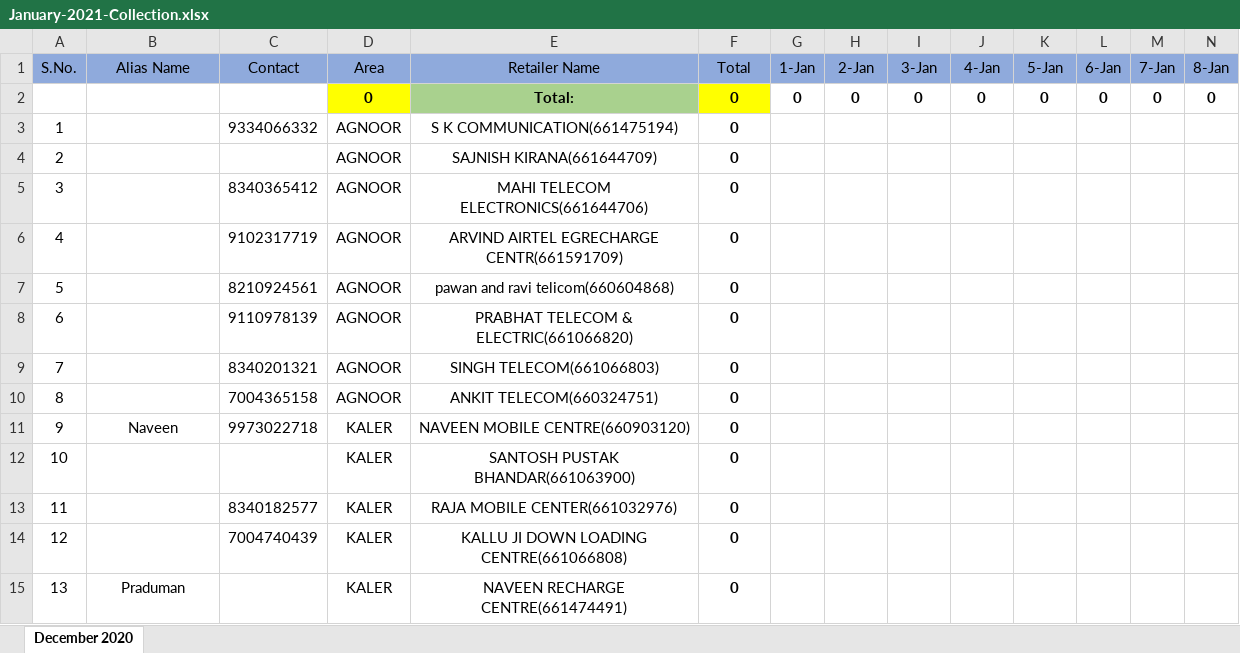
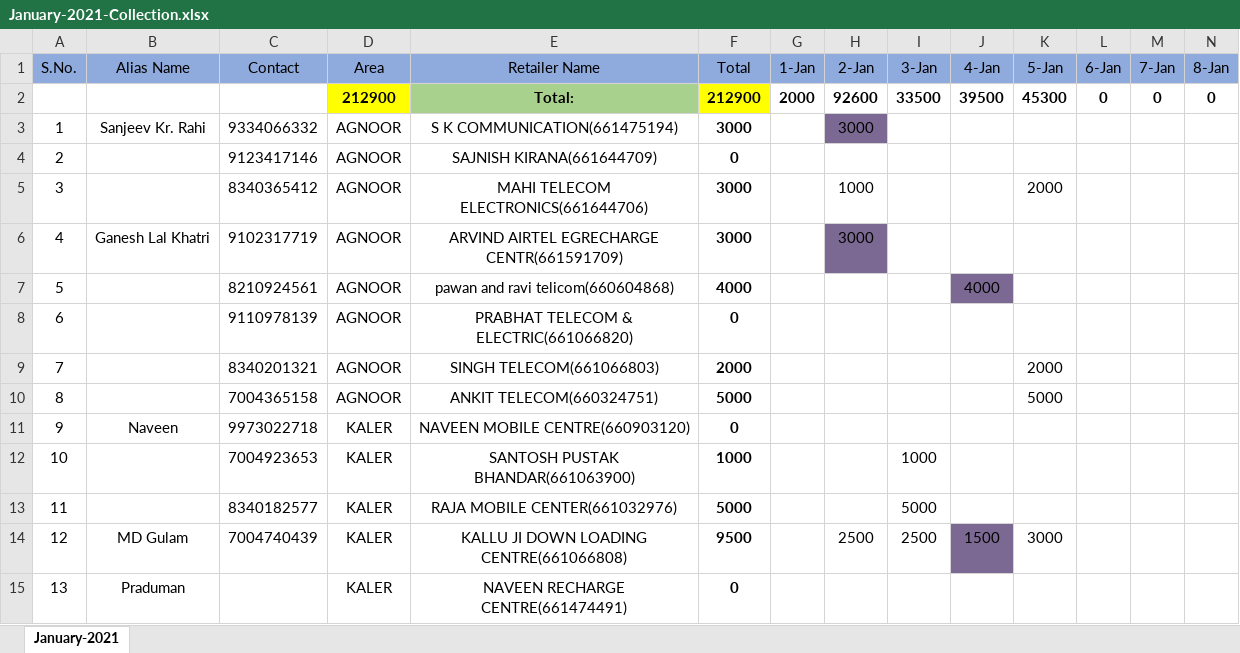
Before and after one commit to PalakEnterprises/DailyReport, an Excel workbook: Daily Collection/January-2021-Collection.xlsx, sheet January-2021, drawn as a sheet; only a part is shown; values as stored, in another font and other column widths than the file's, no borders; removed rows and columns are numbered as before the commit, all else as after; rows hold the shown columns only; the diff covers the shown part only; the diff names each change by its address in the sheet, - before the commit and + after, or states it on an @@ line.

Commit message:
data updated till 6Jan 9AM

```diff
--- a/Daily Collection/January-2021-Collection.xlsx (sheet January-2021)
+++ b/Daily Collection/January-2021-Collection.xlsx (sheet January-2021)
-sheet tab: December 2020
+sheet tab: January-2021
-D2 (Area): 0
+D2 (Area): 212900
-F2 (Total): 0
+F2 (Total): 212900
-G2 (1-Jan): 0
+G2 (1-Jan): 2000
-H2 (2-Jan): 0
+H2 (2-Jan): 92600
-I2 (3-Jan): 0
+I2 (3-Jan): 33500
-J2 (4-Jan): 0
+J2 (4-Jan): 39500
-K2 (5-Jan): 0
+K2 (5-Jan): 45300
-B3 (Alias Name): (empty)
+B3 (Alias Name): Sanjeev Kr. Rahi
-F3 (Total): 0
+F3 (Total): 3000
-H3 (2-Jan): (empty)
+H3 (2-Jan): 3000
-H3 fill: none
+H3 fill: #7B6993
-C4 (Contact): (empty)
+C4 (Contact): 9123417146
-F5:F6 (Total): 0
+F5:F6 (Total): 3000
-H5 (2-Jan): (empty)
+H5 (2-Jan): 1000
-K5 (5-Jan): (empty)
+K5 (5-Jan): 2000
-B6 (Alias Name): (empty)
+B6 (Alias Name): Ganesh Lal Khatri
-H6 (2-Jan): (empty)
+H6 (2-Jan): 3000
-H6 fill: none
+H6 fill: #7B6993
-F7 (Total): 0
+F7 (Total): 4000
-J7 (4-Jan): (empty)
+J7 (4-Jan): 4000
-J7 fill: none
+J7 fill: #7B6993
-F9 (Total): 0
+F9 (Total): 2000
-K9 (5-Jan): (empty)
+K9 (5-Jan): 2000
-F10 (Total): 0
+F10 (Total): 5000
-K10 (5-Jan): (empty)
+K10 (5-Jan): 5000
-row 12: 10 |  |  | KALER | SANTOSH PUSTAK BHANDAR(661063900) | 0
+row 12: 10 |  | 7004923653 | KALER | SANTOSH PUSTAK BHANDAR(661063900) | 1000 |  |  | 1000
-F13 (Total): 0
+F13 (Total): 5000
-I13 (3-Jan): (empty)
+I13 (3-Jan): 5000
-row 14: 12 |  | 7004740439 | KALER | KALLU JI DOWN LOADING CENTRE(661066808) | 0
+row 14: 12 | MD Gulam | 7004740439 | KALER | KALLU JI DOWN LOADING CENTRE(661066808) | 9500 |  | 2500 | 2500 | 1500 | 3000
```
Also changed, not shown: 20 added rows, 19 removed rows, 60 edited cells and cell formats elsewhere in this sheet, Daily Collection/December-2020-Collection.xlsx, Daily Orders/December-2020-RetailerWiseOrder.xlsx, 4 other files.
